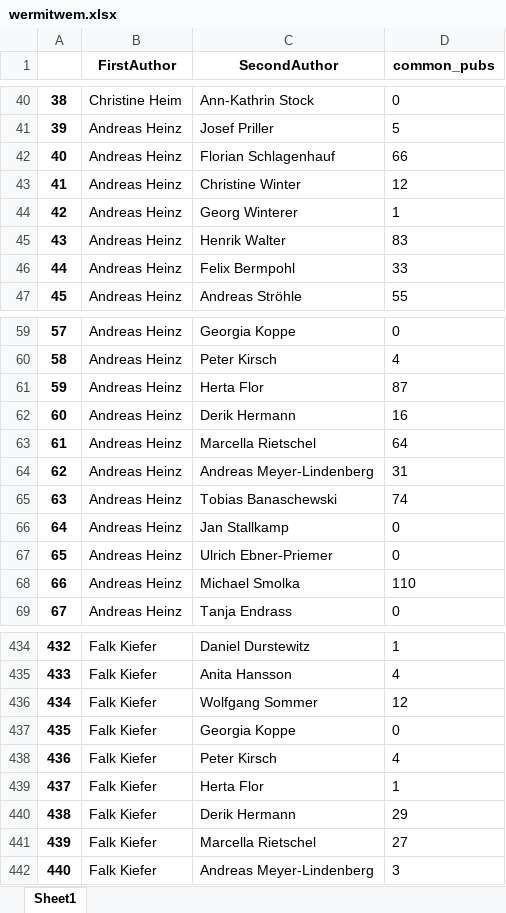
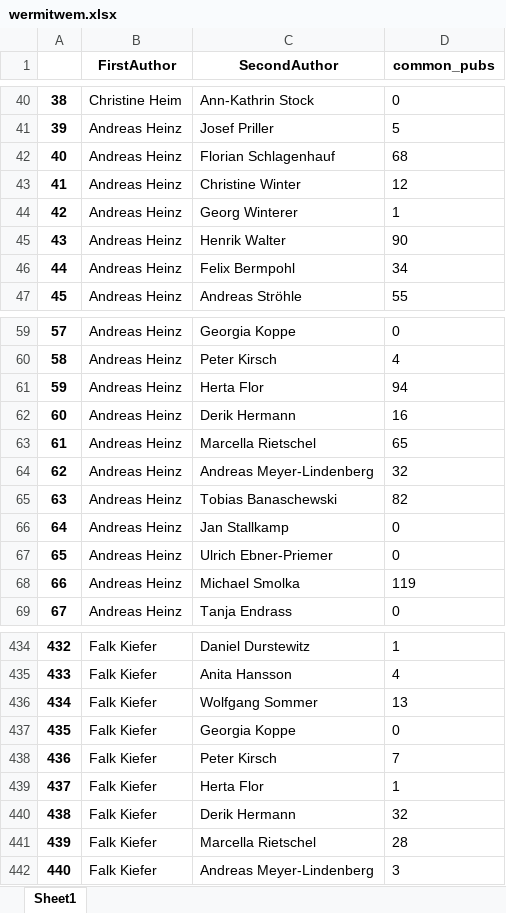
Before and after one commit to pransito/WebScraping_SFB, an Excel workbook: wermitwem.xlsx, sheet Sheet1, drawn as a sheet; only a part is shown, gaps mark what is left out; values as stored, in another font and other column widths than the file's, no borders; the diff covers the shown part only; the diff names each change by its address in the sheet, - before the commit and + after, or states it on an @@ line.

```diff
--- a/wermitwem.xlsx (sheet Sheet1)
+++ b/wermitwem.xlsx (sheet Sheet1)
-D42 (common_pubs): 66
+D42 (common_pubs): 68
-D45 (common_pubs): 83
+D45 (common_pubs): 90
-D46 (common_pubs): 33
+D46 (common_pubs): 34
-D61 (common_pubs): 87
+D61 (common_pubs): 94
-D63 (common_pubs): 64
+D63 (common_pubs): 65
-D64 (common_pubs): 31
+D64 (common_pubs): 32
-D65 (common_pubs): 74
+D65 (common_pubs): 82
-D68 (common_pubs): 110
+D68 (common_pubs): 119
-D436 (common_pubs): 12
+D436 (common_pubs): 13
-D438 (common_pubs): 4
+D438 (common_pubs): 7
-D440 (common_pubs): 29
+D440 (common_pubs): 32
-D441 (common_pubs): 27
+D441 (common_pubs): 28
```
Also changed, not shown: 36 edited cells elsewhere in this sheet, 1 other file.
